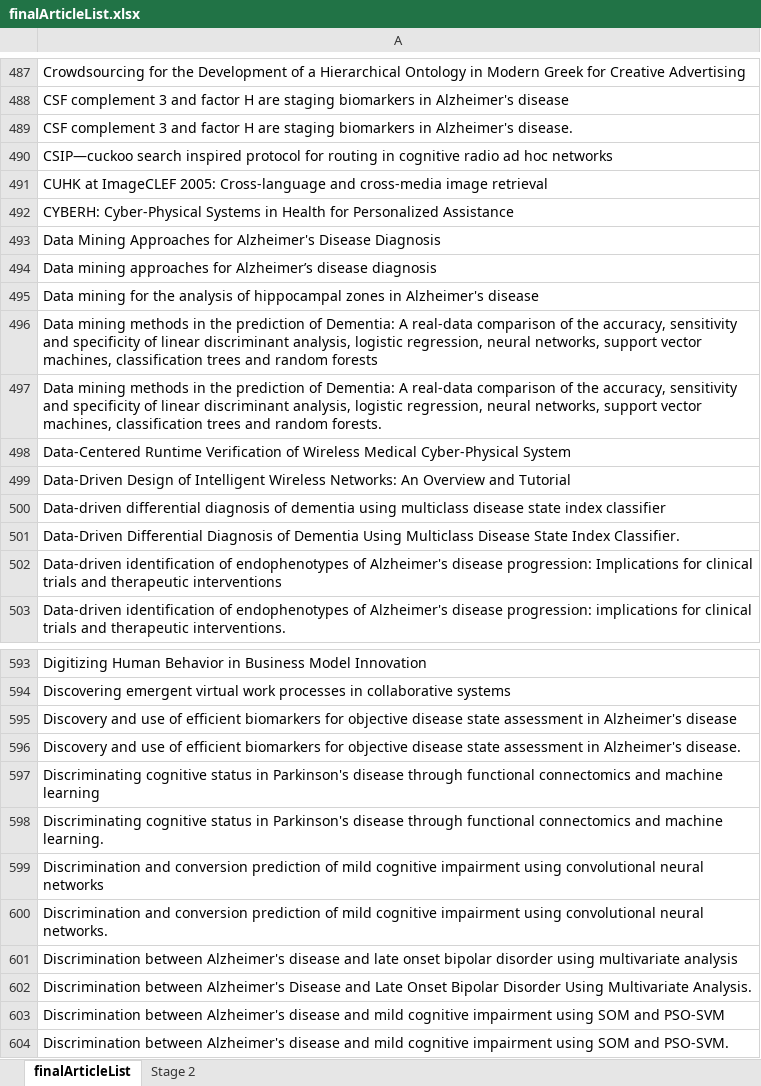
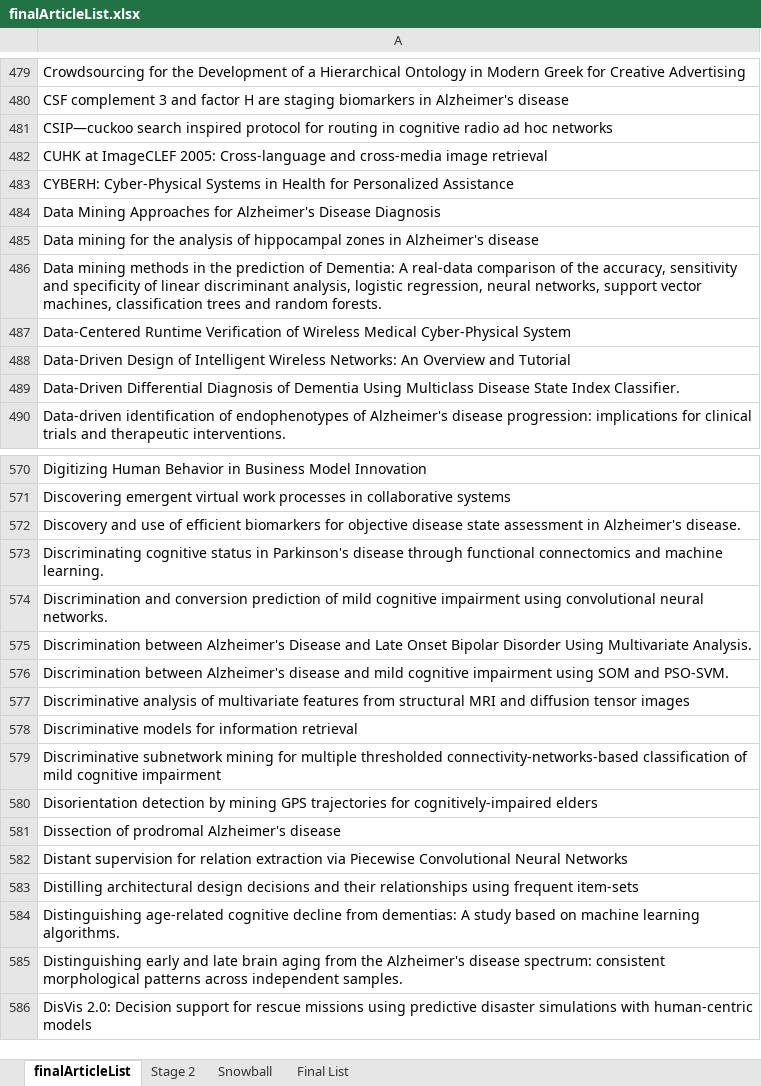
Before and after one commit to joealcantara/PhD, an Excel workbook: Source/Paper 2 - Systematic Review/Systematic Review searches/finalArticleList.xlsx, sheet finalArticleList, drawn as a sheet; only a part is shown, gaps mark what is left out; the shorter side is filled out with more unchanged rows; values as stored, in another font and other column widths than the file's, no cell formats; the diff covers the shown part only; the diff names each change by its address in the sheet, - before the commit and + after, or states it on an @@ line.

```diff
--- a/Source/Paper 2 - Systematic Review/Systematic Review searches/finalArticleList.xlsx (sheet finalArticleList)
+++ b/Source/Paper 2 - Systematic Review/Systematic Review searches/finalArticleList.xlsx (sheet finalArticleList)
+sheet tab: Snowball
+sheet tab: Final List
-row 489: CSF complement 3 and factor H are staging biomarkers in Alzheimer's disease.
-row 494: Data mining approaches for Alzheimer’s disease diagnosis
-row 496: Data mining methods in the prediction of Dementia: A real-data comparison of the accuracy, sensitivity and specificity of linear discriminant analysis, logistic regression, neural networks, support vector machines, classification trees and random forests
-row 500: Data-driven differential diagnosis of dementia using multiclass disease state index classifier
-row 502: Data-driven identification of endophenotypes of Alzheimer's disease progression: Implications for clinical trials and therapeutic interventions
-row 595: Discovery and use of efficient biomarkers for objective disease state assessment in Alzheimer's disease
-row 597: Discriminating cognitive status in Parkinson's disease through functional connectomics and machine learning
-row 599: Discrimination and conversion prediction of mild cognitive impairment using convolutional neural networks
-row 601: Discrimination between Alzheimer's disease and late onset bipolar disorder using multivariate analysis
-row 603: Discrimination between Alzheimer's disease and mild cognitive impairment using SOM and PSO-SVM
```
Also changed, not shown: 43 removed rows and 1 edited cell elsewhere in this sheet, sheet Stage 2, cell formats, 49 other files.
